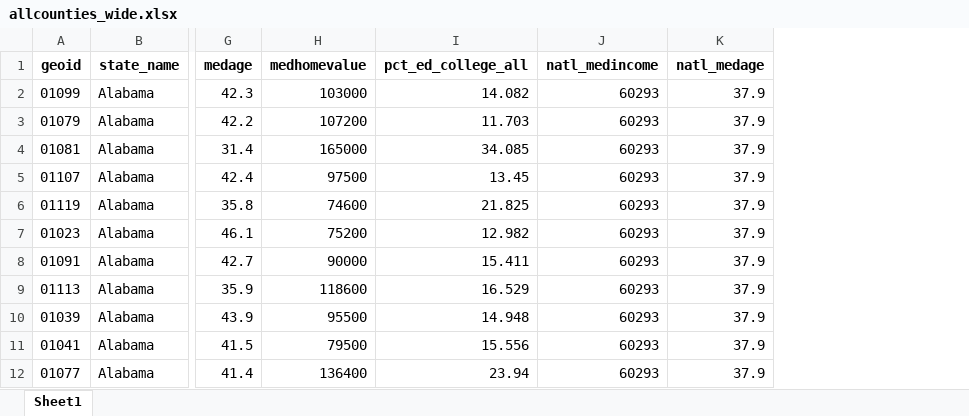
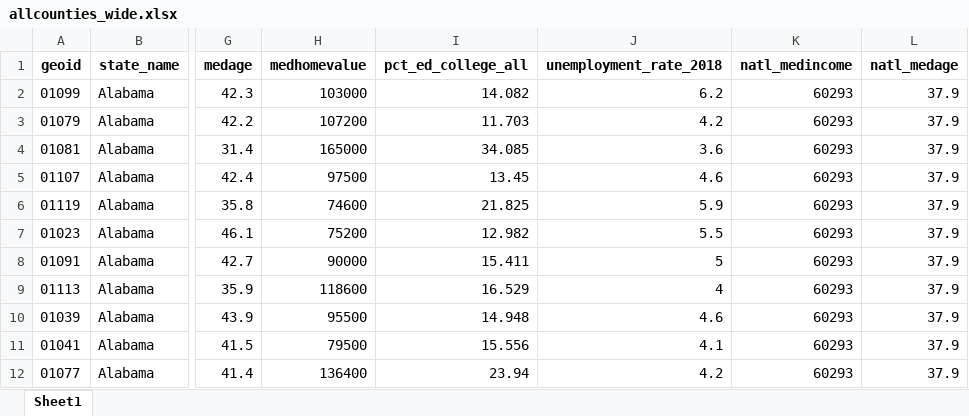
Before and after one commit to amkessler/supertues_countylevel_demograpics, an Excel workbook: processed_data/allcounties_wide.xlsx, sheet Sheet1, drawn as a sheet; only a part is shown, gaps mark what is left out; values as stored, in another font and other column widths than the file's, no borders; the diff names each change by its address in the sheet, - before the commit and + after, or states it on an @@ line.

Commit message:
added bls unemployment rate

```diff
--- a/processed_data/allcounties_wide.xlsx (sheet Sheet1)
+++ b/processed_data/allcounties_wide.xlsx (sheet Sheet1)
+column J (unemployment_rate_2018), rows 2-12: 6.2 | 4.2 | 3.6 | 4.6 | 5.9 | 5.5 | 5 | 4 | 4.6 | 4.1 | 4.2
```
Also changed, not shown: 2 other files.
